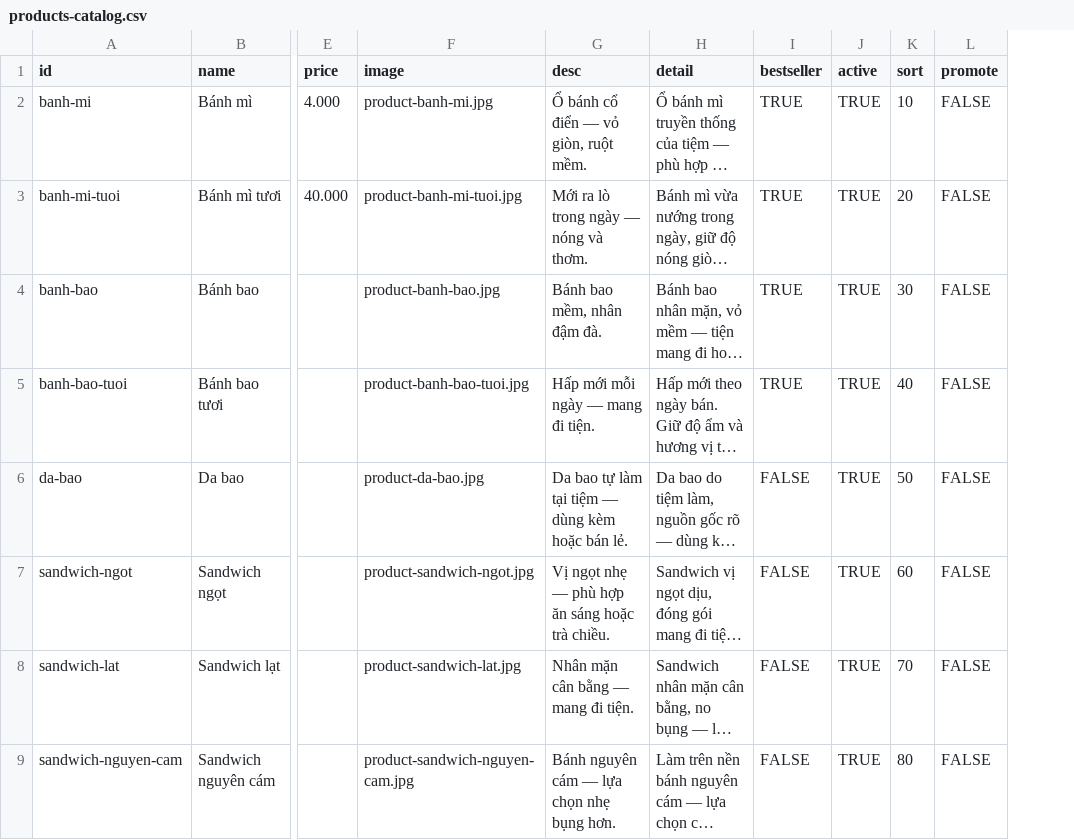
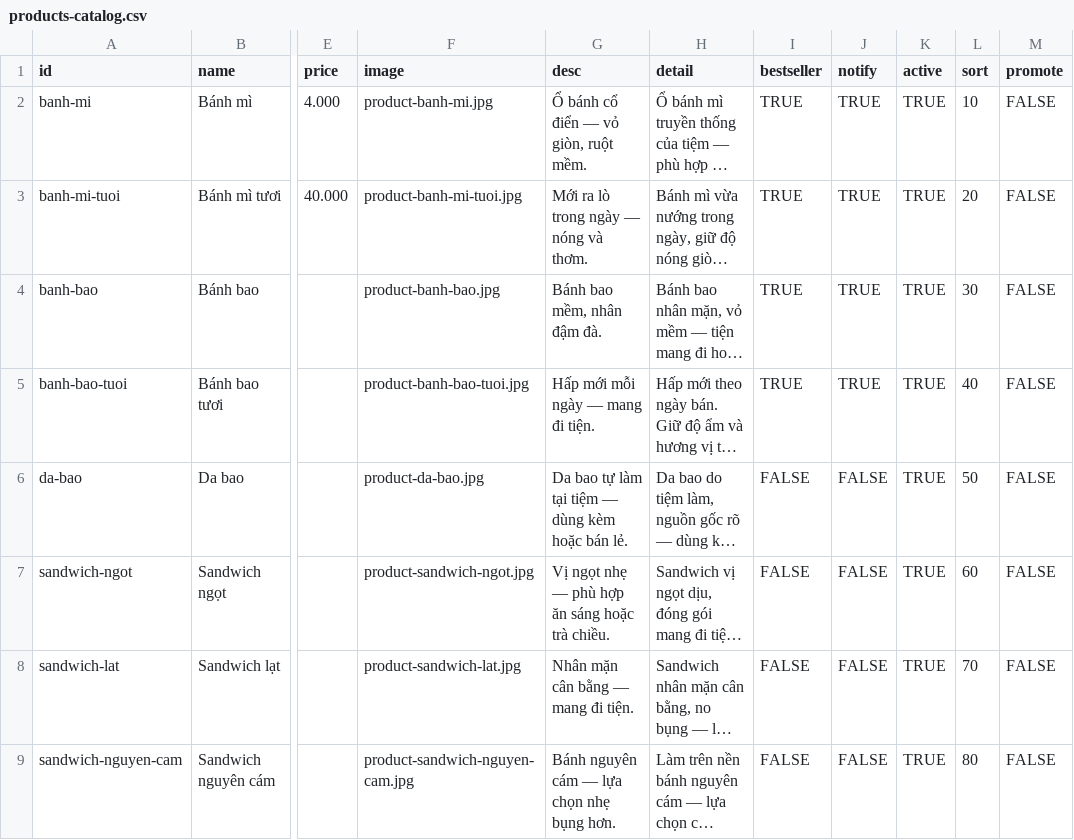
Before and after one commit to lamton027/DakaoBakeryWeb, a CSV file: Docs/products-catalog.csv, drawn as a sheet; only a part is shown, gaps mark what is left out; long unchanged cells end in …; the diff names each change by its address in the sheet, - before the commit and + after, or states it on an @@ line.

```diff
--- a/Docs/products-catalog.csv
+++ b/Docs/products-catalog.csv
+column J (notify), rows 2-9: TRUE | TRUE | TRUE | TRUE | FALSE | FALSE | FALSE | FALSE
```
Also changed, not shown: products-catalog.csv, 3 other files.
